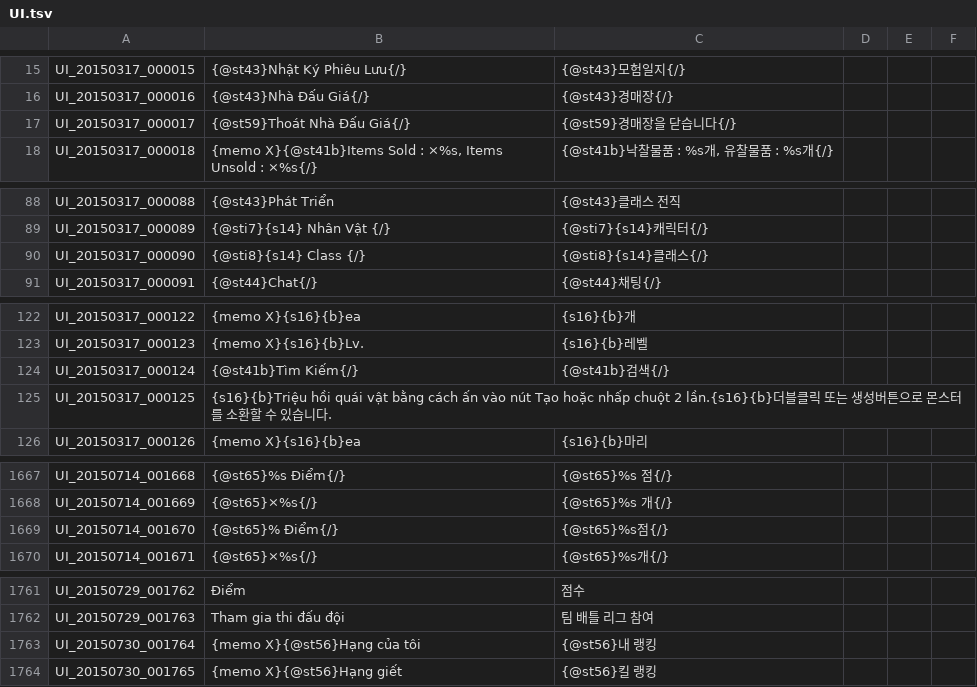
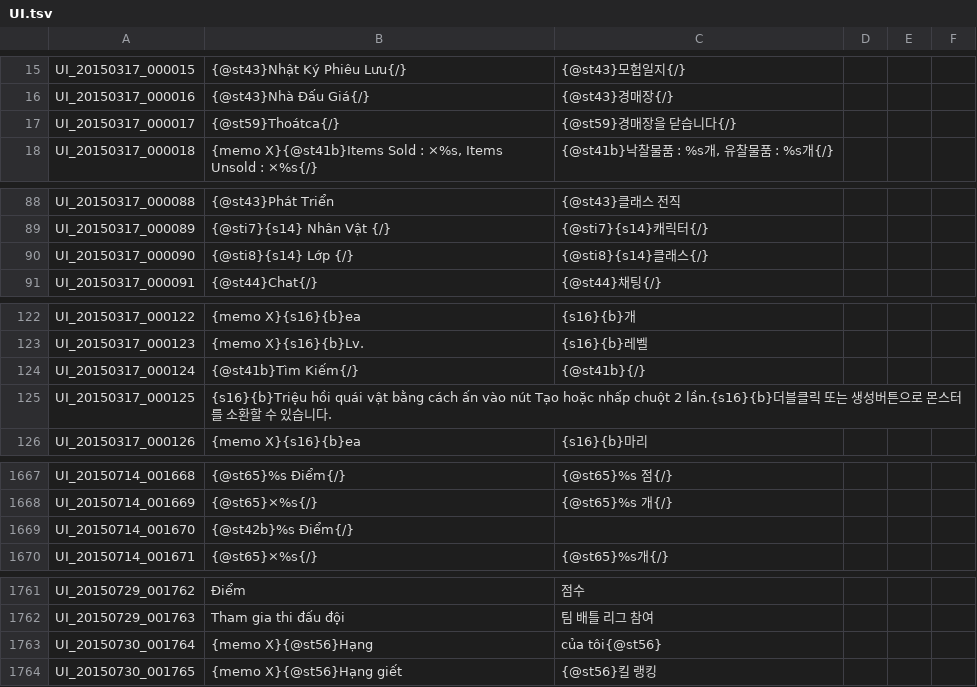
Before and after one commit to natxuke/TOSVIETNAM, a TSV file: Vietnam/UI.tsv, drawn as a sheet; only a part is shown, gaps mark what is left out; the diff covers the shown part only.

```diff
--- a/Vietnam/UI.tsv
+++ b/Vietnam/UI.tsv
@@ -16,3 +16,3 @@ UI_20150317_000015	{@st43}Nhật Ký Phiêu Lưu{/}	{@st43}모험일지{/}
 UI_20150317_000016	{@st43}Nhà Đấu Giá{/}	{@st43}경매장{/}				
-UI_20150317_000017	{@st59}Thoát Nhà Đấu Giá{/}	{@st59}경매장을 닫습니다{/}				
+UI_20150317_000017	{@st59}Thoátca{/}	{@st59}경매장을 닫습니다{/}				
 UI_20150317_000018	{memo X}{@st41b}Items Sold : ×%s, Items Unsold : ×%s{/}	{@st41b}낙찰물품 : %s개,  유찰물품 : %s개{/}				
@@ -89,3 +89,3 @@ UI_20150317_000088	{@st43}Phát Triển	{@st43}클래스 전직
 UI_20150317_000089	{@sti7}{s14} Nhân Vật {/}	{@sti7}{s14}캐릭터{/}				
-UI_20150317_000090	{@sti8}{s14} Class {/}	{@sti8}{s14}클래스{/}				
+UI_20150317_000090	{@sti8}{s14} Lớp {/}	{@sti8}{s14}클래스{/}				
 UI_20150317_000091	{@st44}Chat{/}	{@st44}채팅{/}				
@@ -123,3 +123,3 @@ UI_20150317_000122	{memo X}{s16}{b}ea	{s16}{b}개
 UI_20150317_000123	{memo X}{s16}{b}Lv.	{s16}{b}레벨				
-UI_20150317_000124	{@st41b}Tìm Kiếm{/}	{@st41b}검색{/}				
+UI_20150317_000124	{@st41b}Tìm Kiếm{/}	{@st41b}{/}				
 UI_20150317_000125	{s16}{b}Triệu hồi quái vật bằng cách ấn vào nút Tạo hoặc nhấp chuột 2 lần.{s16}{b}더블클릭 또는 생성버튼으로 몬스터를 소환할 수 있습니다.				
@@ -1668,3 +1668,3 @@ UI_20150714_001668	{@st65}%s Điểm{/}	{@st65}%s 점{/}
 UI_20150714_001669	{@st65}×%s{/}	{@st65}%s 개{/}				
-UI_20150714_001670	{@st65}% Điểm{/}	{@st65}%s점{/}				
+UI_20150714_001670	{@st42b}%s Điểm{/}			
 UI_20150714_001671	{@st65}×%s{/}	{@st65}%s개{/}				
@@ -1762,3 +1762,3 @@ UI_20150729_001762	Điểm	점수
 UI_20150729_001763	Tham gia thi đấu đội	팀 배틀 리그 참여				
-UI_20150730_001764	{memo X}{@st56}Hạng của tôi	{@st56}내 랭킹				
+UI_20150730_001764	{memo X}{@st56}Hạng	của tôi{@st56}				
 UI_20150730_001765	{memo X}{@st56}Hạng giết	{@st56}킬 랭킹				
```
Also changed, not shown: 17 added rows and 26 edited cells elsewhere in this file.
